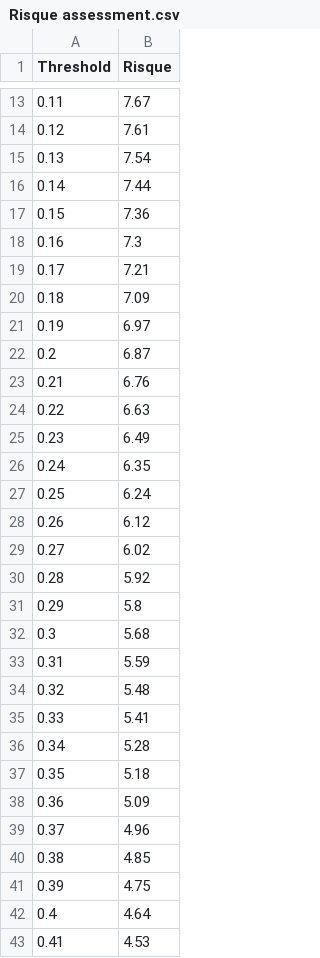
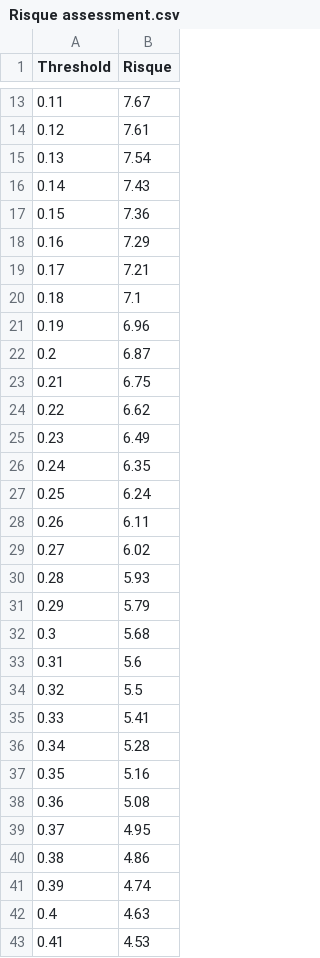
Before and after one commit to RubenHf/Scoring-model-banking, a CSV file: Risque assessment.csv, drawn as a sheet; only a part is shown, gaps mark what is left out; the diff covers the shown part only.

```diff
--- a/Risque assessment.csv
+++ b/Risque assessment.csv
@@ -15,11 +15,11 @@ Threshold,Risque
 0.13,7.54
-0.14,7.44
+0.14,7.43
 0.15,7.36
-0.16,7.3
+0.16,7.29
 0.17,7.21
-0.18,7.09
-0.19,6.97
+0.18,7.1
+0.19,6.96
 0.2,6.87
-0.21,6.76
-0.22,6.63
+0.21,6.75
+0.22,6.62
 0.23,6.49
@@ -27,17 +27,17 @@ Threshold,Risque
 0.25,6.24
-0.26,6.12
+0.26,6.11
 0.27,6.02
-0.28,5.92
-0.29,5.8
+0.28,5.93
+0.29,5.79
 0.3,5.68
-0.31,5.59
-0.32,5.48
+0.31,5.6
+0.32,5.5
 0.33,5.41
 0.34,5.28
-0.35,5.18
-0.36,5.09
-0.37,4.96
-0.38,4.85
-0.39,4.75
-0.4,4.64
+0.35,5.16
+0.36,5.08
+0.37,4.95
+0.38,4.86
+0.39,4.74
+0.4,4.63
 0.41,4.53
```
Also changed, not shown: 35 edited cells elsewhere in this file, Potentiel clients.csv, 26 other files.
